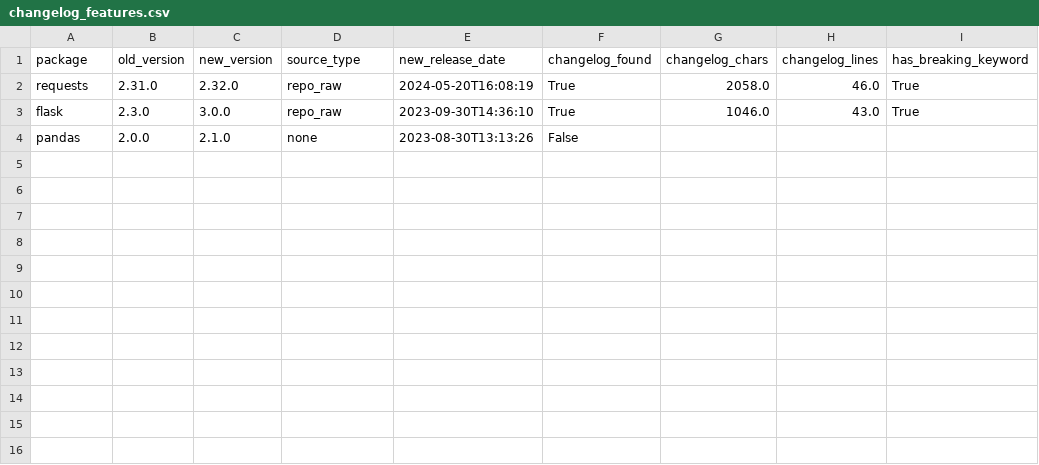
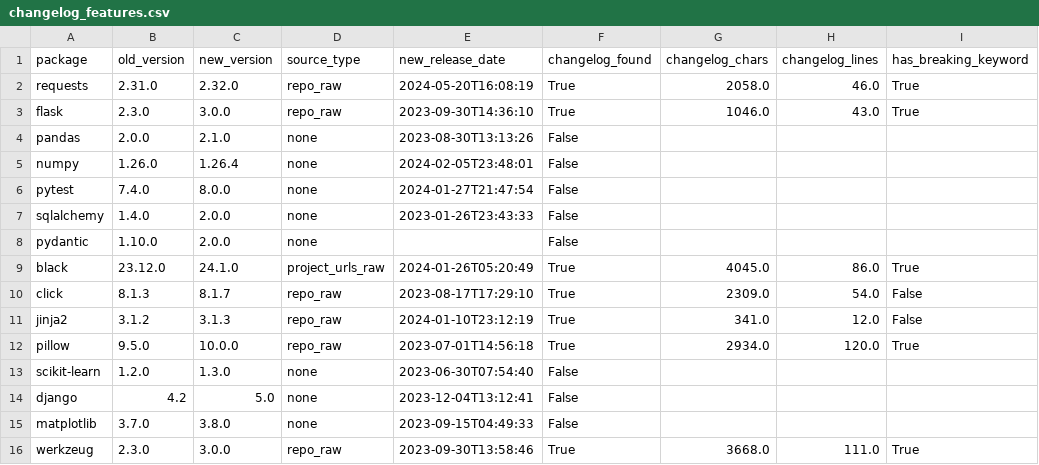
Before and after one commit to forgeth2006/prognosis, a CSV file: data/changelog_features.csv, drawn as a sheet.

Commit message:
Changelog scraper diagnosis

```diff
--- a/data/changelog_features.csv
+++ b/data/changelog_features.csv
@@ -4 +4,13 @@ flask,2.3.0,3.0.0,repo_raw,2023-09-30T14:36:10,True,1046.0,43.0,True
 pandas,2.0.0,2.1.0,none,2023-08-30T13:13:26,False,,,
+numpy,1.26.0,1.26.4,none,2024-02-05T23:48:01,False,,,
+pytest,7.4.0,8.0.0,none,2024-01-27T21:47:54,False,,,
+sqlalchemy,1.4.0,2.0.0,none,2023-01-26T23:43:33,False,,,
+pydantic,1.10.0,2.0.0,none,,False,,,
+black,23.12.0,24.1.0,project_urls_raw,2024-01-26T05:20:49,True,4045.0,86.0,True
+click,8.1.3,8.1.7,repo_raw,2023-08-17T17:29:10,True,2309.0,54.0,False
+jinja2,3.1.2,3.1.3,repo_raw,2024-01-10T23:12:19,True,341.0,12.0,False
+pillow,9.5.0,10.0.0,repo_raw,2023-07-01T14:56:18,True,2934.0,120.0,True
+scikit-learn,1.2.0,1.3.0,none,2023-06-30T07:54:40,False,,,
+django,4.2,5.0,none,2023-12-04T13:12:41,False,,,
+matplotlib,3.7.0,3.8.0,none,2023-09-15T04:49:33,False,,,
+werkzeug,2.3.0,3.0.0,repo_raw,2023-09-30T13:58:46,True,3668.0,111.0,True
```
Also changed, not shown: 3 other files.
